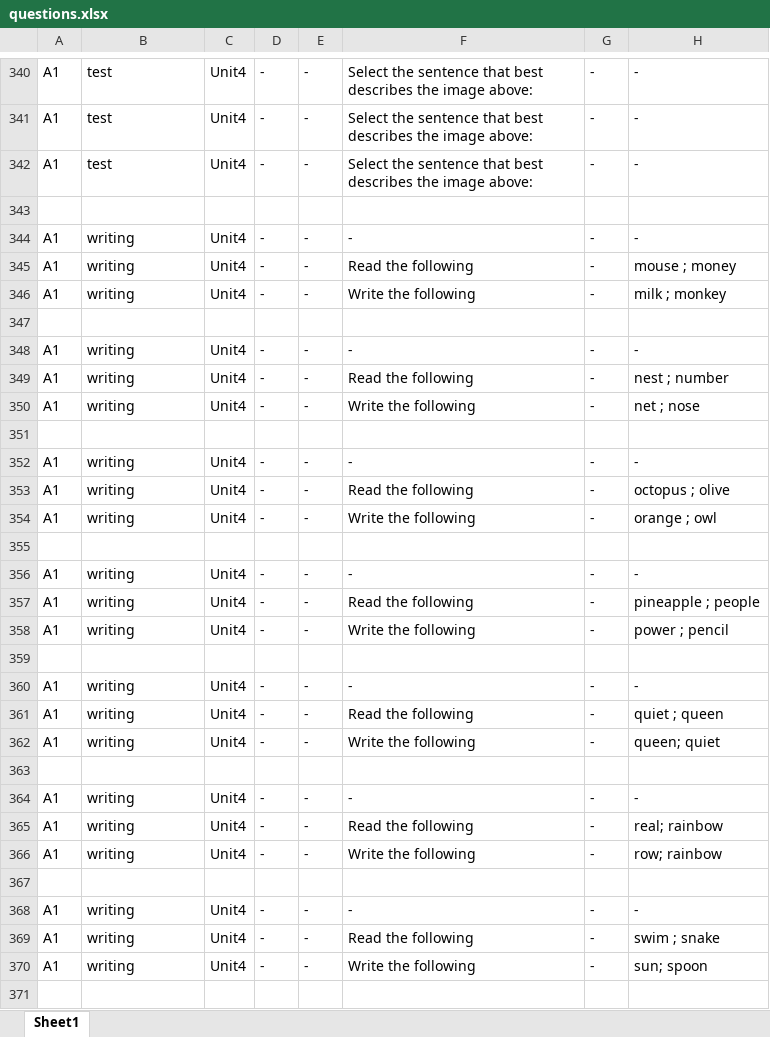
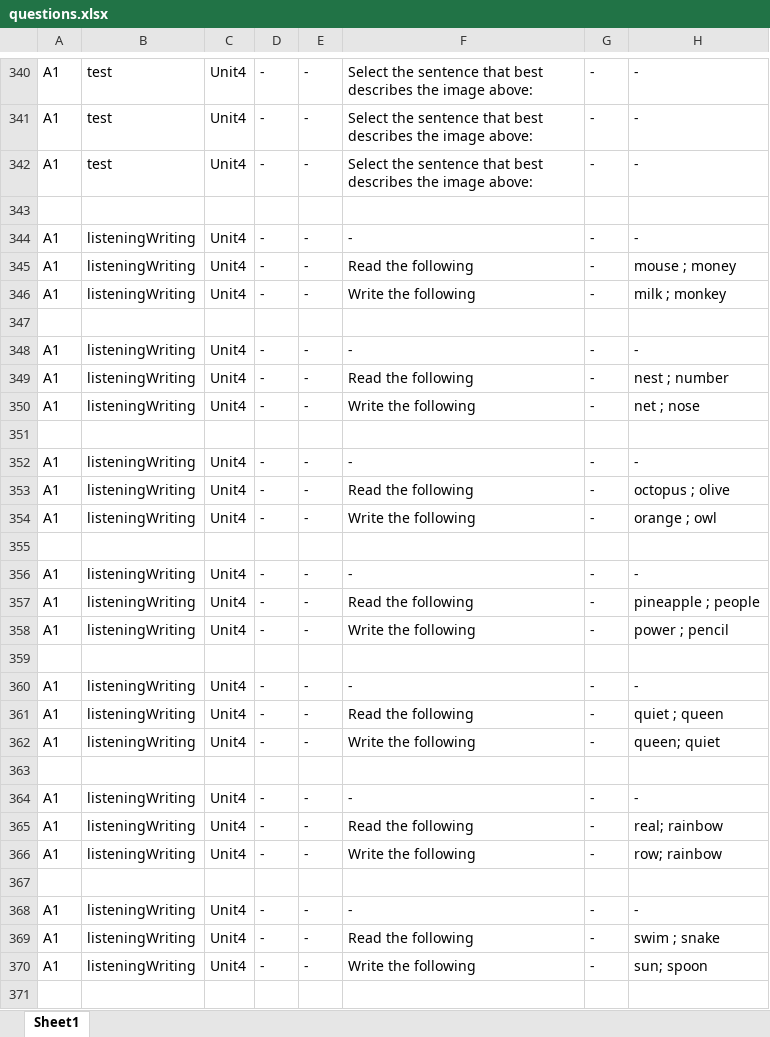
Before and after one commit to bigb45/az-english, an Excel workbook: assets/questions.xlsx, sheet Sheet1, drawn as a sheet; only a part is shown, gaps mark what is left out; values as stored, in another font and other column widths than the file's, no borders; the diff covers the shown part only; the diff names each change by its address in the sheet, - before the commit and + after, or states it on an @@ line.

Commit message:
refactor: merge listening and writing questions into one collection for unified card display

```diff
--- a/assets/questions.xlsx (sheet Sheet1)
+++ b/assets/questions.xlsx (sheet Sheet1)
-B344:B346: writing
+B344:B346: listeningWriting
-B348:B350: writing
+B348:B350: listeningWriting
-B352:B354: writing
+B352:B354: listeningWriting
-B356:B358: writing
+B356:B358: listeningWriting
-B360:B362: writing
+B360:B362: listeningWriting
-B364:B366: writing
+B364:B366: listeningWriting
-B368:B370: writing
+B368:B370: listeningWriting
```
Also changed, not shown: 67 edited cells elsewhere in this sheet, 6 other files.
